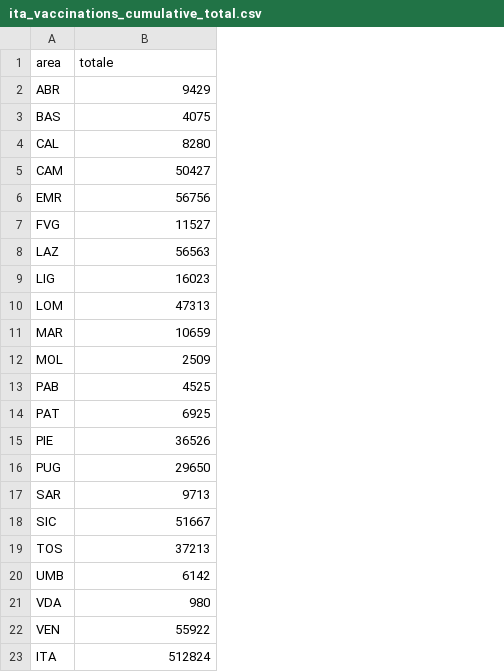
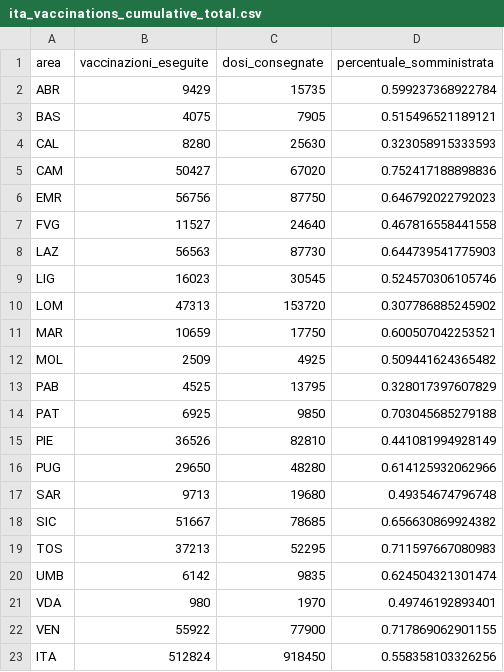
Before and after one commit to baggiponte/vaccine-data-italy, a CSV file: data/ita_vaccinations_cumulative_total.csv, drawn as a sheet; the diff names each change by its address in the sheet, - before the commit and + after, or states it on an @@ line.

```diff
--- a/data/ita_vaccinations_cumulative_total.csv
+++ b/data/ita_vaccinations_cumulative_total.csv
+column C (dosi_consegnate), rows 2-23: 15735 | 7905 | 25630 | 67020 | 87750 | 24640 | 87730 | 30545 | 153720 | 17750 | 4925 | 13795 | 9850 | 82810 | 48280 | 19680 | 78685 | 52295 | 9835 | 1970 | 77900 | 918450
+column D (percentuale_somministrata), rows 2-23: 0.599237368922784 | 0.515496521189121 | 0.323058915333593 | 0.752417188898836 | 0.646792022792023 | 0.467816558441558 | 0.644739541775903 | 0.524570306105746 | 0.307786885245902 | 0.600507042253521 | 0.509441624365482 | 0.328017397607829 | 0.703045685279188 | 0.441081994928149 | 0.614125932062966 | 0.49354674796748 | 0.656630869924382 | 0.711597667080983 | 0.624504321301474 | 0.49746192893401 | 0.717869062901155 | 0.558358103326256
-B1: totale
+B1: vaccinazioni_eseguite
```
Also changed, not shown: 1 other file.
